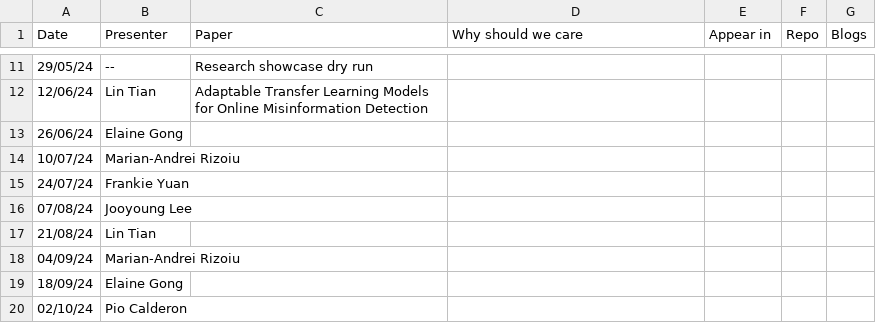
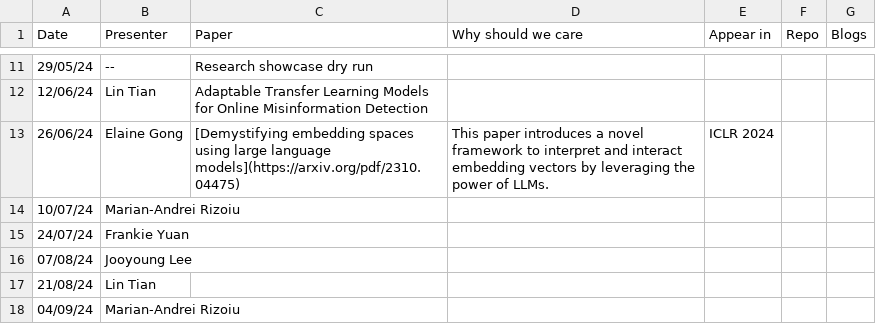
Before and after one commit to jooyoungl/behavioral-ds.github.io, a CSV file: content/reading/reading_group_schedule.csv, drawn as a sheet; only a part is shown, gaps mark what is left out; the shorter side is filled out with more unchanged rows.

Commit message:
Update reading_group_schedule.csv

```diff
--- a/content/reading/reading_group_schedule.csv
+++ b/content/reading/reading_group_schedule.csv
@@ -12,3 +12,3 @@ Date,Presenter,Paper,Why should we care,Appear in,Repo,Blogs
 12/06/24,Lin Tian,Adaptable Transfer Learning Models for Online Misinformation Detection,,,,
-26/06/24,Elaine Gong,,,,,
+26/06/24,Elaine Gong,[Demystifying embedding spaces using large language models](https://arxiv.org/pdf/2310.04475),This paper introduces a novel framework to interpret and interact embedding vectors by leveraging the power of LLMs.,ICLR 2024,,
 10/07/24,Marian-Andrei Rizoiu,,,,,
```
